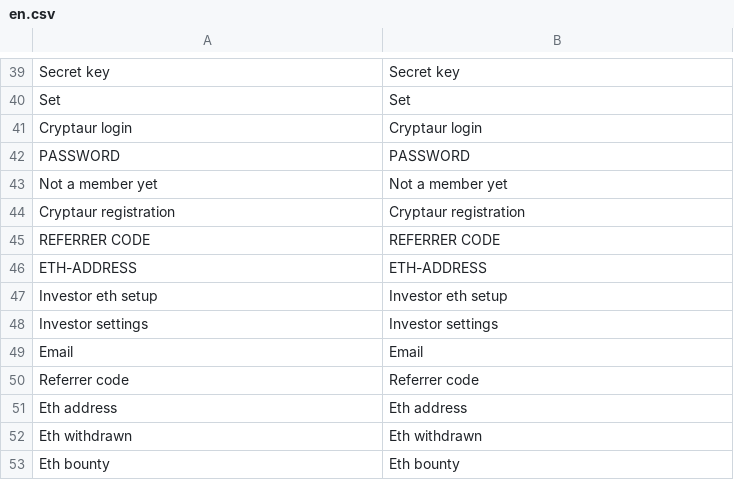
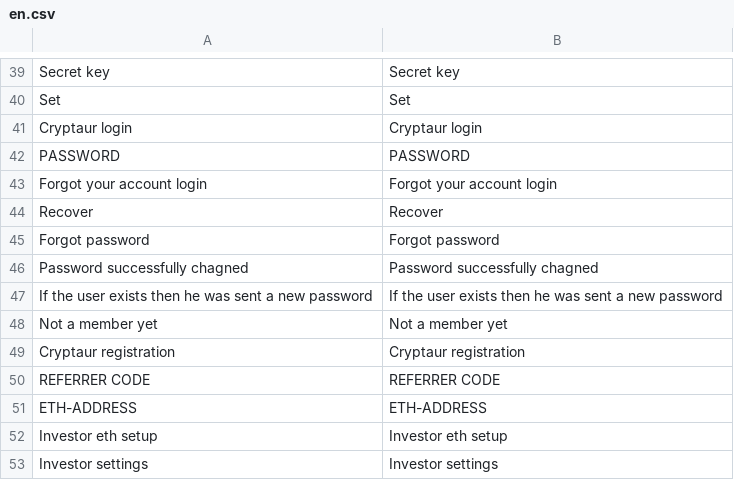
Before and after one commit to aliimran84/cryptaur-web-server, a CSV file: core/engine/translations/en.csv, drawn as a sheet; only a part is shown, gaps mark what is left out; the shorter side is filled out with more unchanged rows.

```diff
--- a/core/engine/translations/en.csv
+++ b/core/engine/translations/en.csv
@@ -42,2 +42,7 @@ Cryptaur login,Cryptaur login
 PASSWORD,PASSWORD
+Forgot your account login,Forgot your account login
+Recover,Recover
+Forgot password,Forgot password
+Password successfully chagned,Password successfully chagned
+If the user exists then he was sent a new password,If the user exists then he was sent a new password
 Not a member yet,Not a member yet
```
Also changed, not shown: core/engine/translations/ru.csv, 2 other files.
